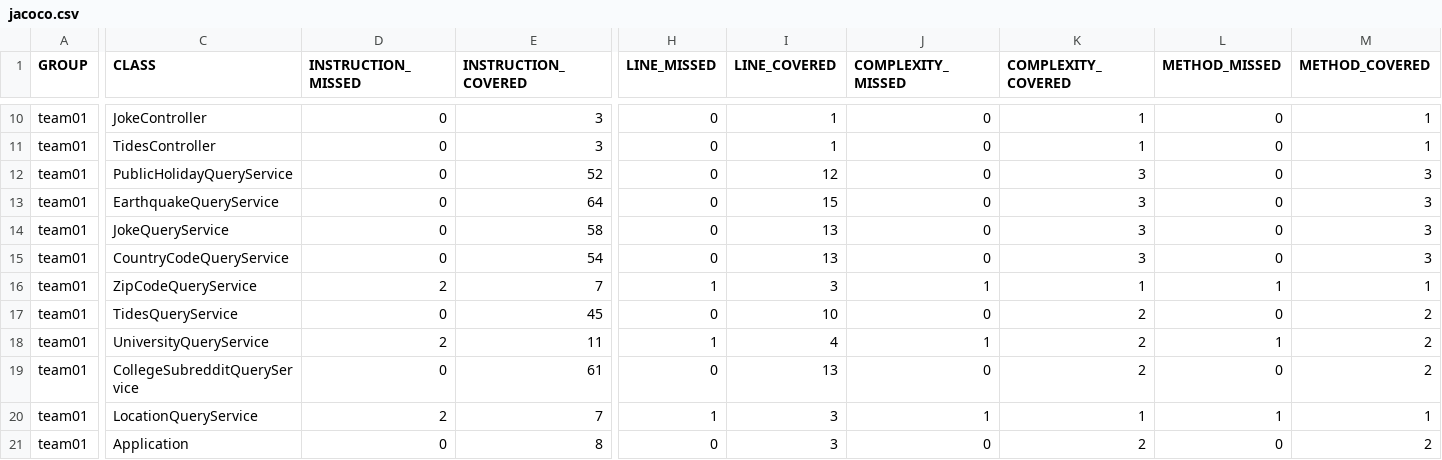
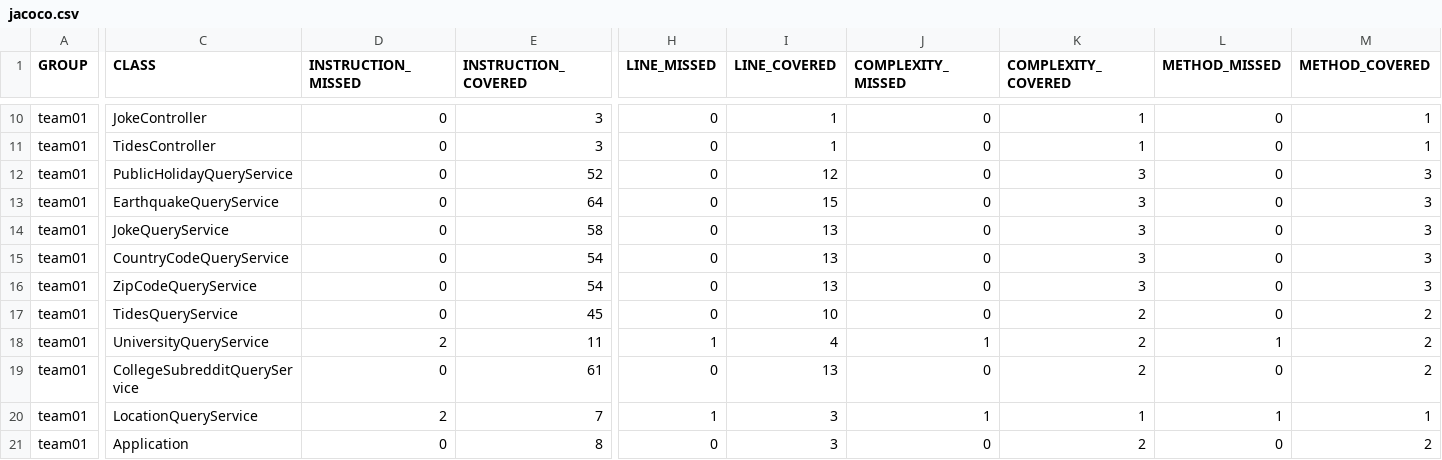
Before and after one commit to ucsb-cs156-f23/team01-f23-5pm-4, a CSV file: jacoco/jacoco.csv, drawn as a sheet; only a part is shown, gaps mark what is left out; the diff names each change by its address in the sheet, - before the commit and + after, or states it on an @@ line.

```diff
--- a/jacoco/jacoco.csv
+++ b/jacoco/jacoco.csv
-D16 (INSTRUCTION_MISSED): 2
+D16 (INSTRUCTION_MISSED): 0
-E16 (INSTRUCTION_COVERED): 7
+E16 (INSTRUCTION_COVERED): 54
-H16 (LINE_MISSED): 1
+H16 (LINE_MISSED): 0
-I16 (LINE_COVERED): 3
+I16 (LINE_COVERED): 13
-J16 (COMPLEXITY_MISSED): 1
+J16 (COMPLEXITY_MISSED): 0
-K16 (COMPLEXITY_COVERED): 1
+K16 (COMPLEXITY_COVERED): 3
-L16 (METHOD_MISSED): 1
+L16 (METHOD_MISSED): 0
-M16 (METHOD_COVERED): 1
+M16 (METHOD_COVERED): 3
```
Also changed, not shown: 7 other files.
